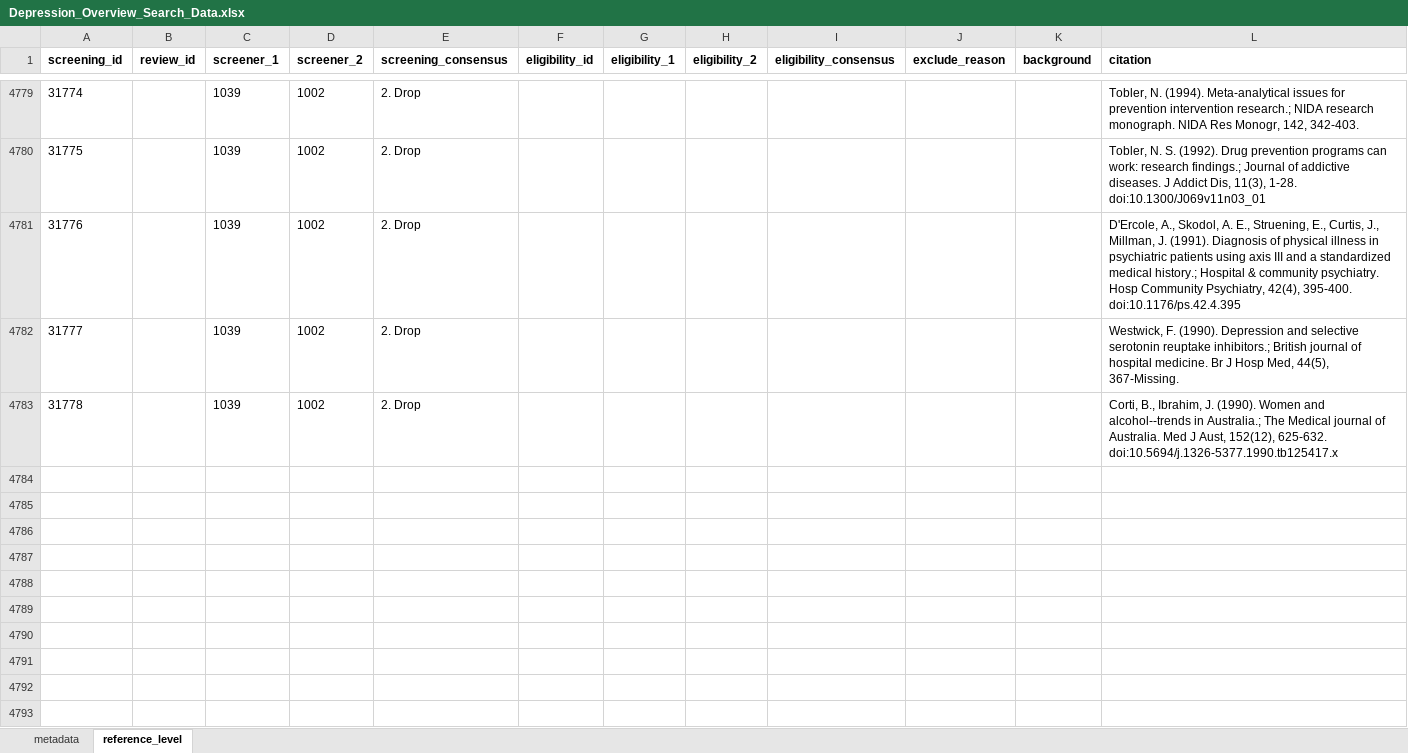
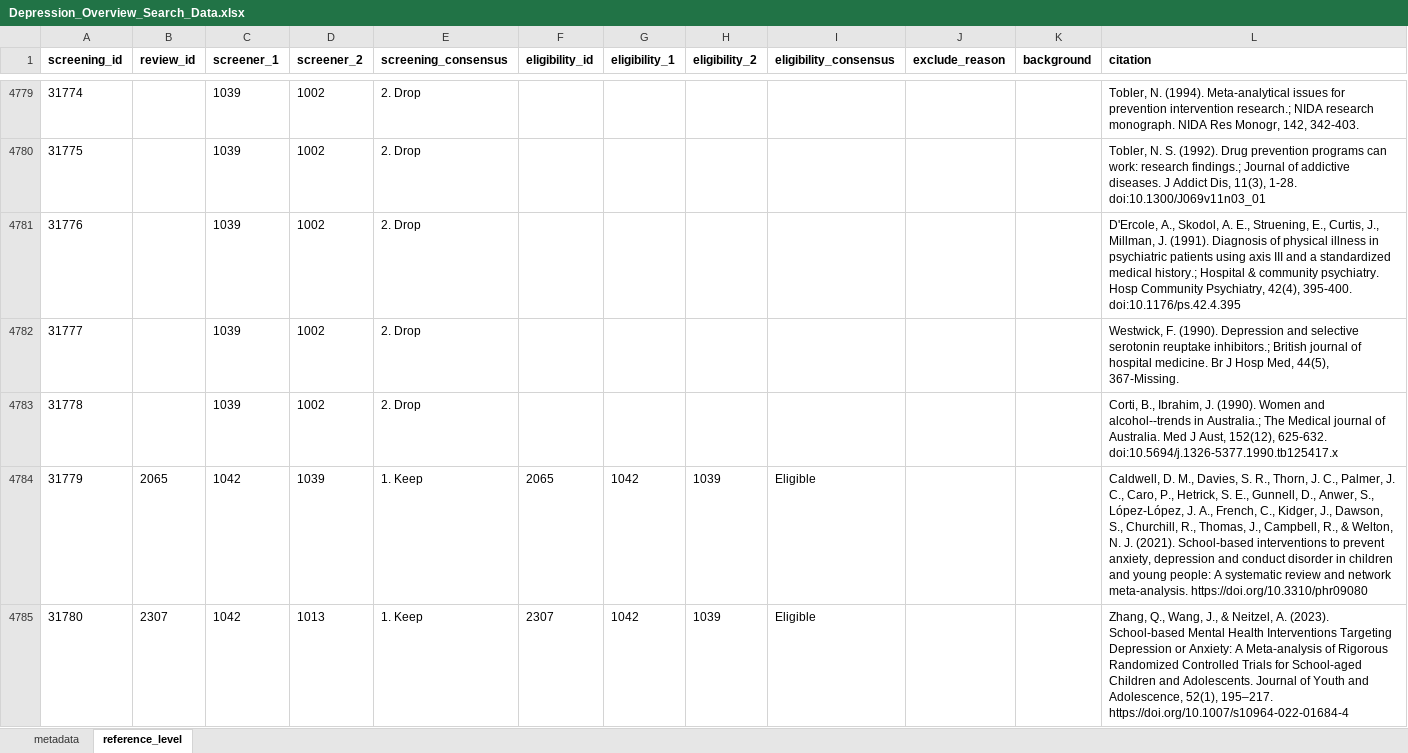
Before and after one commit to HEDCO-Institute/Depression_Prevention_Overview, an Excel workbook: data/Depression_Overview_Search_Data.xlsx, sheet reference_level, drawn as a sheet; only a part is shown, gaps mark what is left out; values as stored, in another font and other column widths than the file's, no borders; the diff names each change by its address in the sheet, - before the commit and + after, or states it on an @@ line.

Commit message:
update data files

```diff
--- a/data/Depression_Overview_Search_Data.xlsx (sheet reference_level)
+++ b/data/Depression_Overview_Search_Data.xlsx (sheet reference_level)
+row 4784: 31779 | 2065 | 1042 | 1039 | 1. Keep | 2065 | 1042 | 1039 | Eligible |  |  | Caldwell, D. M., Davies, S. R., Thorn, J. C., Palmer, J. C., Caro, P., Hetrick, S. E., Gunnell, D., Anwer, S., López-López, J. A., French, C., Kidger, J., Dawson, S., Churchill, R., Thomas, J., Campbell, R., & Welton, N. J. (2021). School-based interventions to prevent anxiety, depression and conduct disorder in children and young people: A systematic review and network meta-analysis. https://doi.org/10.3310/phr09080
+row 4785: 31780 | 2307 | 1042 | 1013 | 1. Keep | 2307 | 1042 | 1039 | Eligible |  |  | Zhang, Q., Wang, J., & Neitzel, A. (2023). School-based Mental Health Interventions Targeting Depression or Anxiety: A Meta-analysis of Rigorous Randomized Controlled Trials for School-aged Children and Adolescents. Journal of Youth and Adolescence, 52(1), 195–217. https://doi.org/10.1007/s10964-022-01684-4
```
Also changed, not shown: data/Depression_Overview_Eligibility_Data.xlsx.
